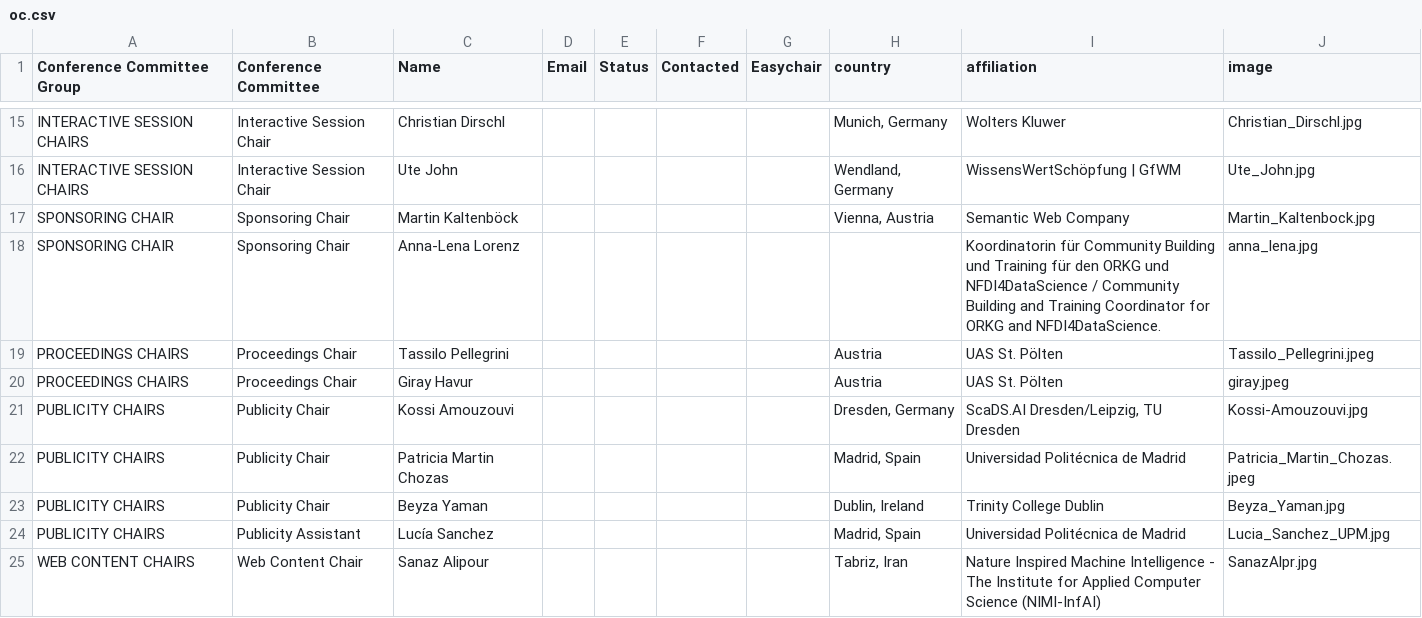
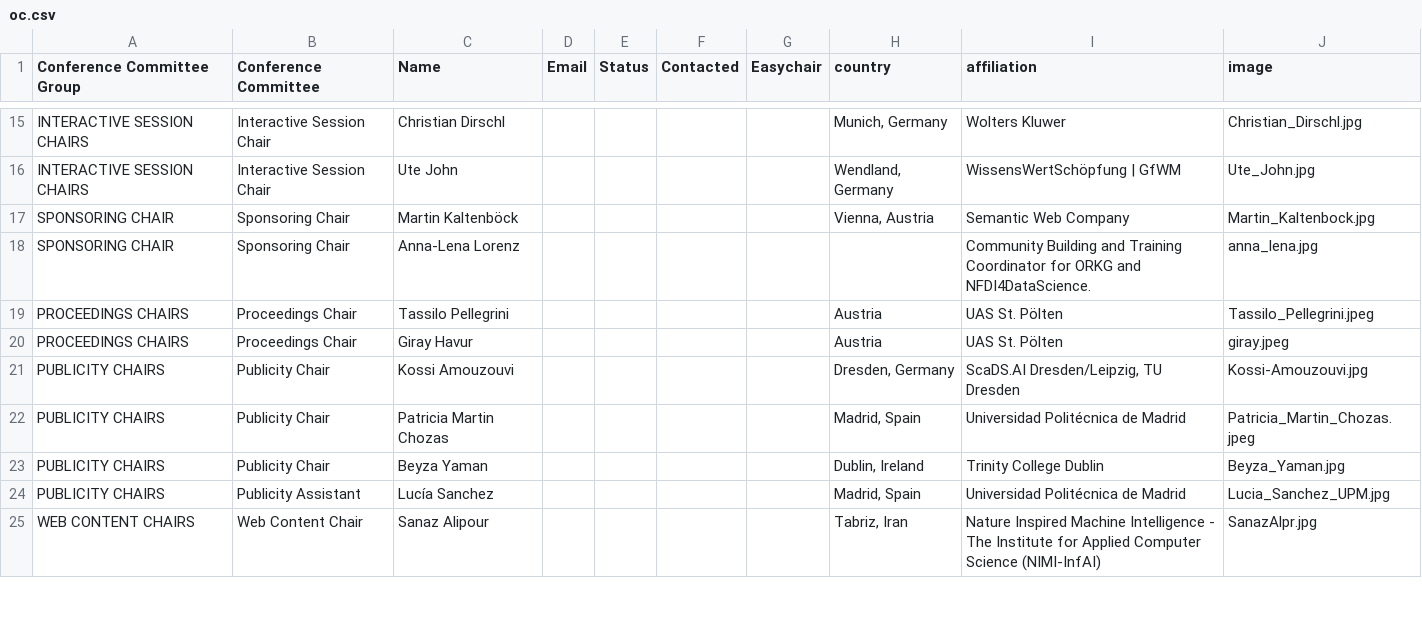
Before and after one commit to SEMANTiCS-org/2025-semantics-org.github.io, a CSV file: content/oc.csv, drawn as a sheet; only a part is shown, gaps mark what is left out.

Commit message:
fix: oc anna-lena

```diff
--- a/content/oc.csv
+++ b/content/oc.csv
@@ -17,3 +17,3 @@ INTERACTIVE SESSION CHAIRS,Interactive Session Chair,Ute John,,,,,"Wendland, Ger
 SPONSORING CHAIR,Sponsoring  Chair,Martin Kaltenböck,,,,,"Vienna, Austria",Semantic Web Company,Martin_Kaltenbock.jpg
-SPONSORING CHAIR,Sponsoring  Chair,Anna-Lena Lorenz,,,,,"",Koordinatorin für Community Building und Training für den ORKG und NFDI4DataScience / Community Building and Training Coordinator for ORKG and NFDI4DataScience.,anna_lena.jpg
+SPONSORING CHAIR,Sponsoring  Chair,Anna-Lena Lorenz,,,,,"",Community Building and Training Coordinator for ORKG and NFDI4DataScience.,anna_lena.jpg
 PROCEEDINGS CHAIRS,Proceedings Chair,Tassilo Pellegrini,,,,,"Austria",UAS St. Pölten,Tassilo_Pellegrini.jpeg
```
